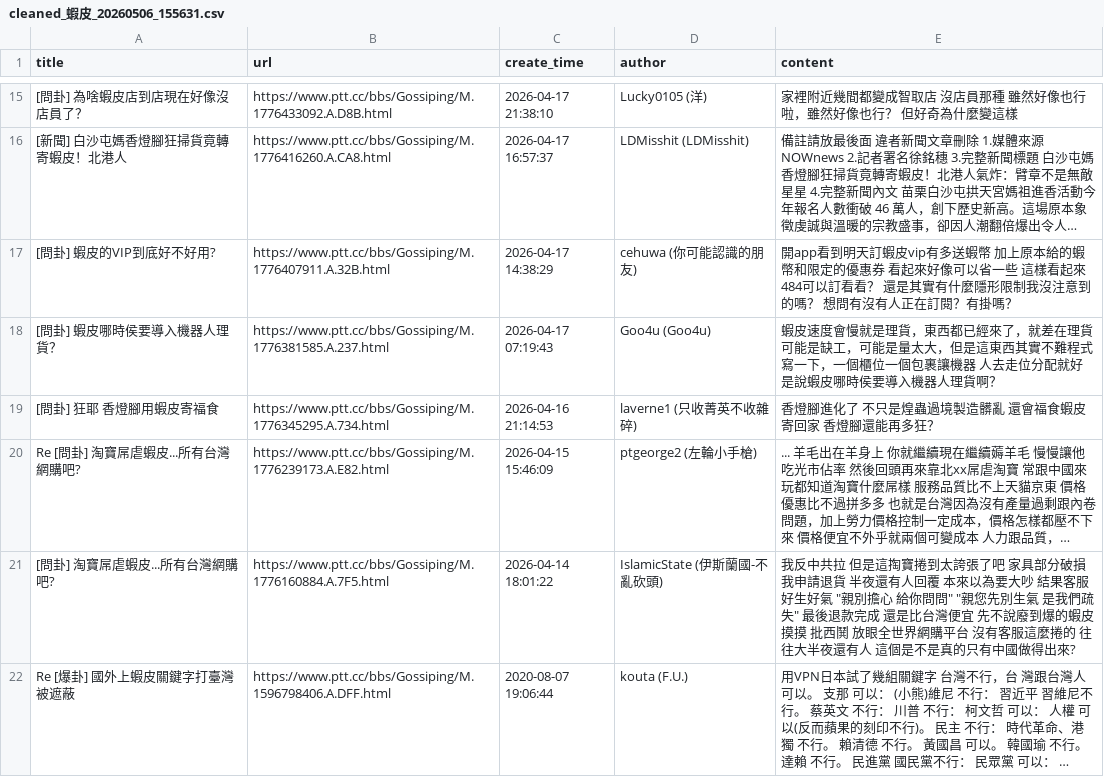
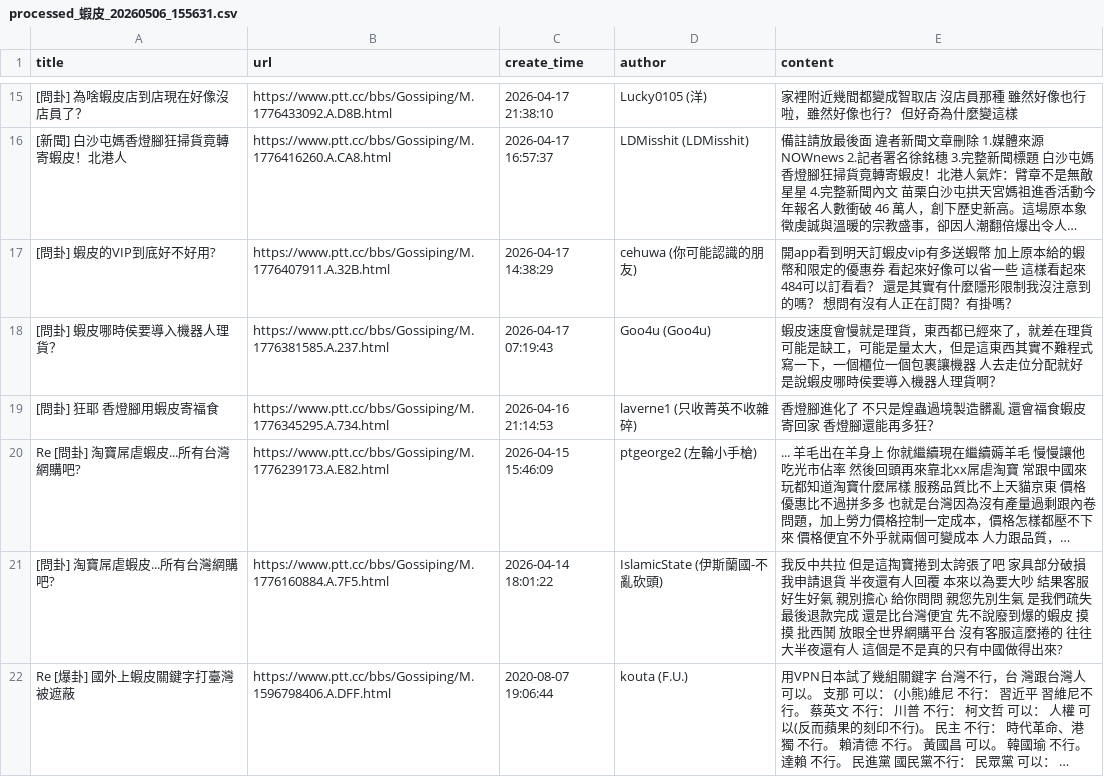
Before and after one commit to yennanliu/agent_review_insight_extractor, a CSV file: data/processed/processed_蝦皮_20260506_155631.csv (was data/processed/cleaned_蝦皮_20260506_155631.csv), drawn as a sheet; only a part is shown, gaps mark what is left out; long unchanged cells end in …; the diff covers the shown part only; the diff names each change by its address in the sheet, - before the commit and + after, or states it on an @@ line.

```diff
--- a/data/processed/cleaned_蝦皮_20260506_155631.csv
+++ b/data/processed/processed_蝦皮_20260506_155631.csv
-E21 (content): …生好氣 "親別擔心 給你問問" "親您先別生氣 是我們疏失" 最後退款…
+E21 (content): …生好氣 親別擔心 給你問問 親您先別生氣 是我們疏失 最後退款…
```
Also changed, not shown: 4 edited cells elsewhere in this file, 2 other files.
